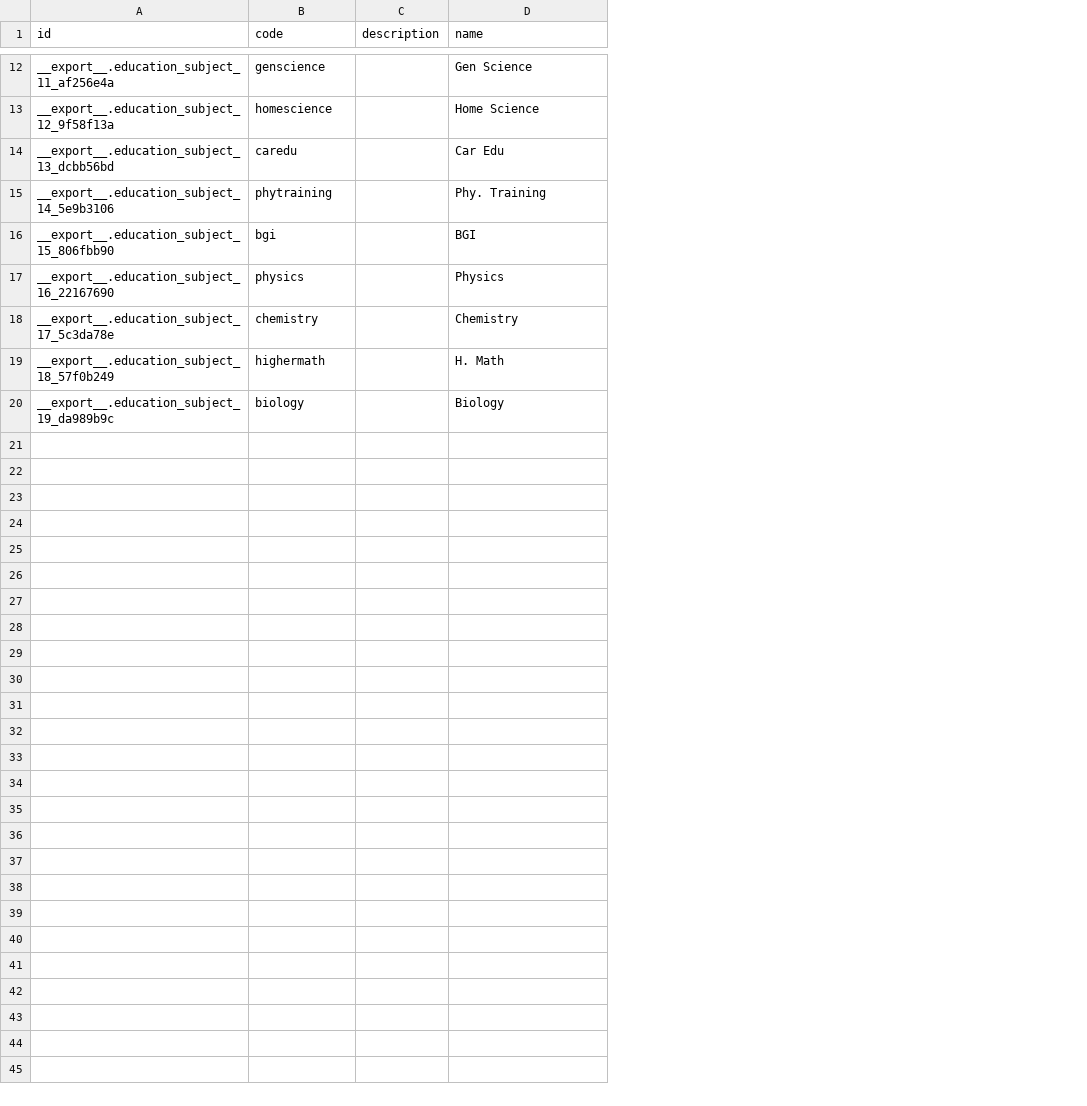
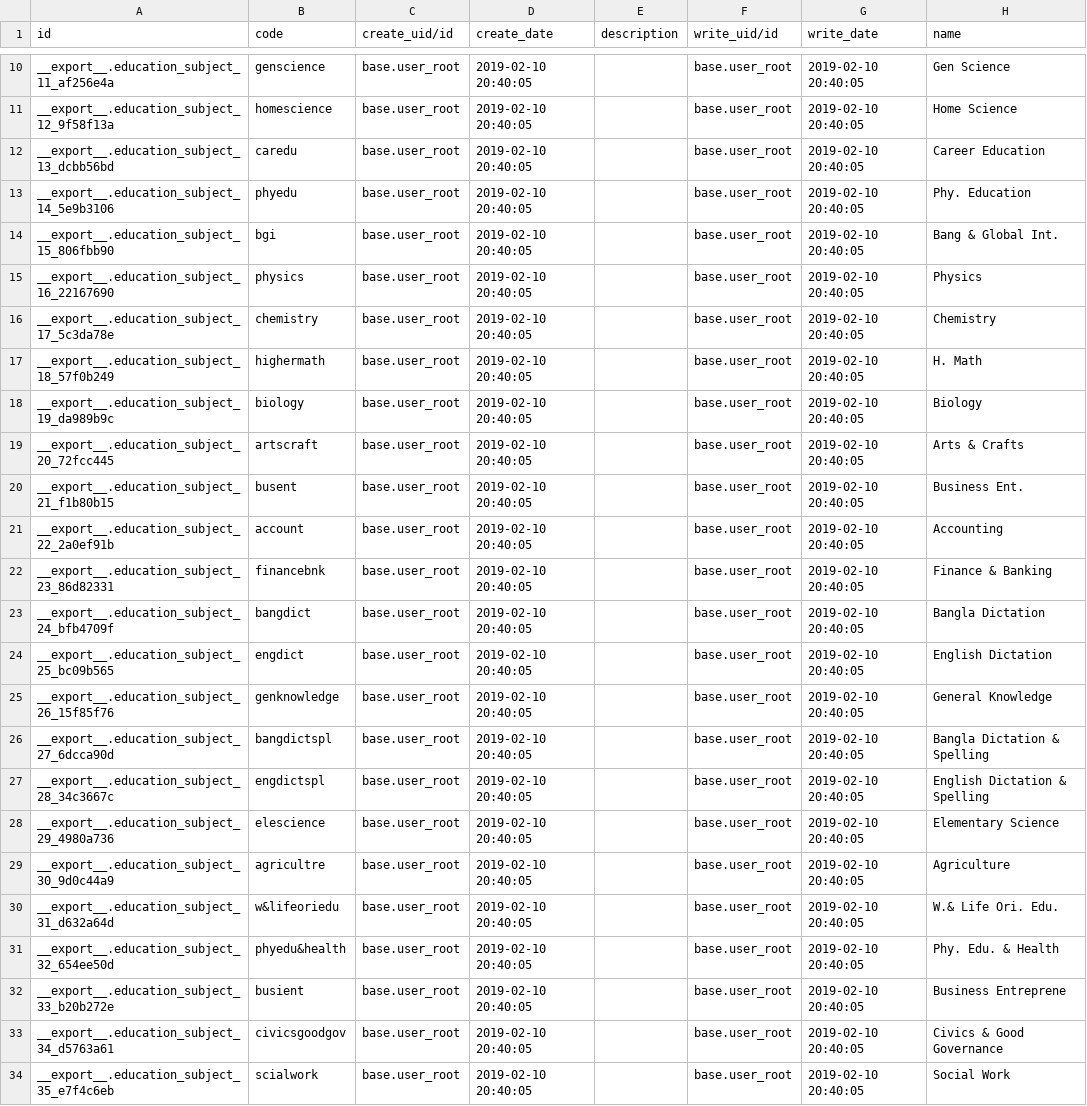
Before and after one commit to ShaheenHossain/edudata099n, a CSV file: education_core/data/education.subject.csv, drawn as a sheet; only a part is shown, gaps mark what is left out; addresses are those after the commit; the diff covers the shown part only; the diff names each change by its address in the sheet, - before the commit and + after, or states it on an @@ line.

```diff
--- a/education_core/data/education.subject.csv
+++ b/education_core/data/education.subject.csv
+column C (create_uid/id), rows 10-18: all base.user_root
+column D (create_date), rows 10-18: all 2019-02-10 20:40:05
+column F (write_uid/id), rows 10-18: all base.user_root
+column G (write_date), rows 10-18: all 2019-02-10 20:40:05
-H12 (name): Car Edu
+H12 (name): Career Education
-B13 (code): phytraining
+B13 (code): phyedu
-H13 (name): Phy. Training
+H13 (name): Phy. Education
-H14 (name): BGI
+H14 (name): Bang & Global Int.
+row 19: __export__.education_subject_20_72fcc445 | artscraft | base.user_root | 2019-02-10 20:40:05 |  | base.user_root | 2019-02-10 20:40:05 | Arts & Crafts
+row 20: __export__.education_subject_21_f1b80b15 | busent | base.user_root | 2019-02-10 20:40:05 |  | base.user_root | 2019-02-10 20:40:05 | Business Ent.
+row 21: __export__.education_subject_22_2a0ef91b | account | base.user_root | 2019-02-10 20:40:05 |  | base.user_root | 2019-02-10 20:40:05 | Accounting
+row 22: __export__.education_subject_23_86d82331 | financebnk | base.user_root | 2019-02-10 20:40:05 |  | base.user_root | 2019-02-10 20:40:05 | Finance & Banking
+row 23: __export__.education_subject_24_bfb4709f | bangdict | base.user_root | 2019-02-10 20:40:05 |  | base.user_root | 2019-02-10 20:40:05 | Bangla Dictation
+row 24: __export__.education_subject_25_bc09b565 | engdict | base.user_root | 2019-02-10 20:40:05 |  | base.user_root | 2019-02-10 20:40:05 | English Dictation
+row 25: __export__.education_subject_26_15f85f76 | genknowledge | base.user_root | 2019-02-10 20:40:05 |  | base.user_root | 2019-02-10 20:40:05 | General Knowledge
+row 26: __export__.education_subject_27_6dcca90d | bangdictspl | base.user_root | 2019-02-10 20:40:05 |  | base.user_root | 2019-02-10 20:40:05 | Bangla Dictation & Spelling
+row 27: __export__.education_subject_28_34c3667c | engdictspl | base.user_root | 2019-02-10 20:40:05 |  | base.user_root | 2019-02-10 20:40:05 | English Dictation & Spelling
+row 28: __export__.education_subject_29_4980a736 | elescience | base.user_root | 2019-02-10 20:40:05 |  | base.user_root | 2019-02-10 20:40:05 | Elementary Science
+row 29: __export__.education_subject_30_9d0c44a9 | agricultre | base.user_root | 2019-02-10 20:40:05 |  | base.user_root | 2019-02-10 20:40:05 | Agriculture
+row 30: __export__.education_subject_31_d632a64d | w&lifeoriedu | base.user_root | 2019-02-10 20:40:05 |  | base.user_root | 2019-02-10 20:40:05 | W.& Life Ori. Edu.
+row 31: __export__.education_subject_32_654ee50d | phyedu&health | base.user_root | 2019-02-10 20:40:05 |  | base.user_root | 2019-02-10 20:40:05 | Phy. Edu. & Health
+row 32: __export__.education_subject_33_b20b272e | busient | base.user_root | 2019-02-10 20:40:05 |  | base.user_root | 2019-02-10 20:40:05 | Business Entreprene
+row 33: __export__.education_subject_34_d5763a61 | civicsgoodgov | base.user_root | 2019-02-10 20:40:05 |  | base.user_root | 2019-02-10 20:40:05 | Civics & Good Governance
+row 34: __export__.education_subject_35_e7f4c6eb | scialwork | base.user_root | 2019-02-10 20:40:05 |  | base.user_root | 2019-02-10 20:40:05 | Social Work
```
Also changed, not shown: 2 removed rows and 2 edited cells elsewhere in this file, 2 other files.
